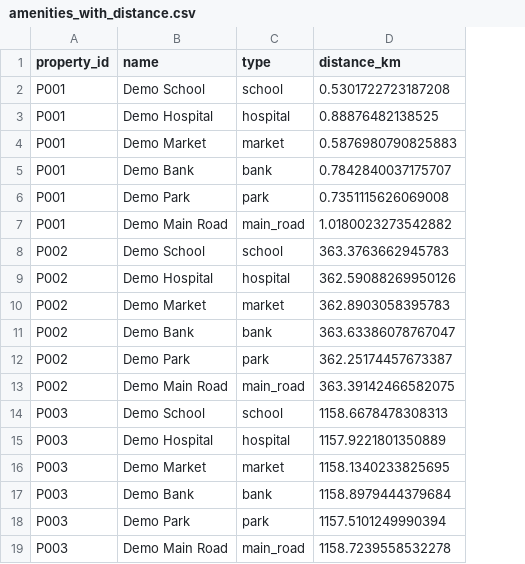
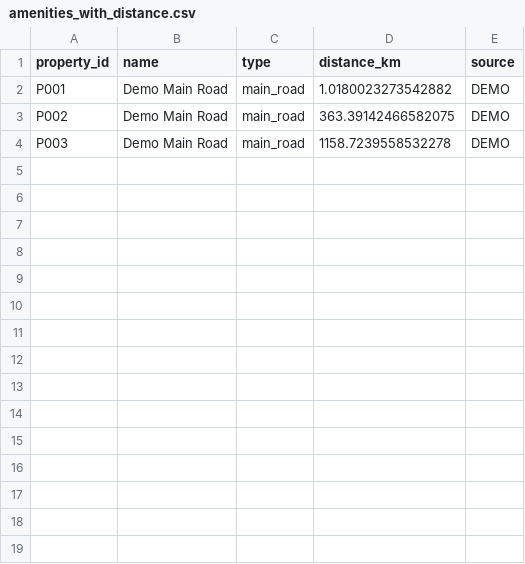
Before and after one commit to Gauravi004/valueproof, a CSV file: output/amenities_with_distance.csv, drawn as a sheet; removed rows and columns are numbered as before the commit, all else as after; the diff names each change by its address in the sheet, - before the commit and + after, or states it on an @@ line.

```diff
--- a/output/amenities_with_distance.csv
+++ b/output/amenities_with_distance.csv
+column E (source), rows 2-4: all DEMO
-row 2: P001 | Demo School | school | 0.5301722723187208
-row 3: P001 | Demo Hospital | hospital | 0.88876482138525
-row 4: P001 | Demo Market | market | 0.5876980790825883
-row 5: P001 | Demo Bank | bank | 0.7842840037175707
-row 6: P001 | Demo Park | park | 0.7351115626069008
-row 8: P002 | Demo School | school | 363.3763662945783
-row 9: P002 | Demo Hospital | hospital | 362.59088269950126
-row 10: P002 | Demo Market | market | 362.8903058395783
-row 11: P002 | Demo Bank | bank | 363.63386078767047
-row 12: P002 | Demo Park | park | 362.25174457673387
-row 14: P003 | Demo School | school | 1158.6678478308313
-row 15: P003 | Demo Hospital | hospital | 1157.9221801350889
-row 16: P003 | Demo Market | market | 1158.1340233825695
-row 17: P003 | Demo Bank | bank | 1158.8979444379684
-row 18: P003 | Demo Park | park | 1157.5101249990394
```
Also changed, not shown: data/amenities.csv, output/location_features.csv, 12 other files.
